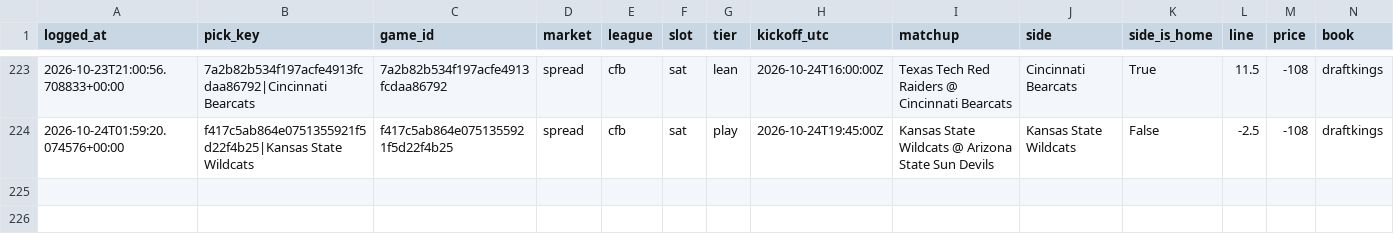
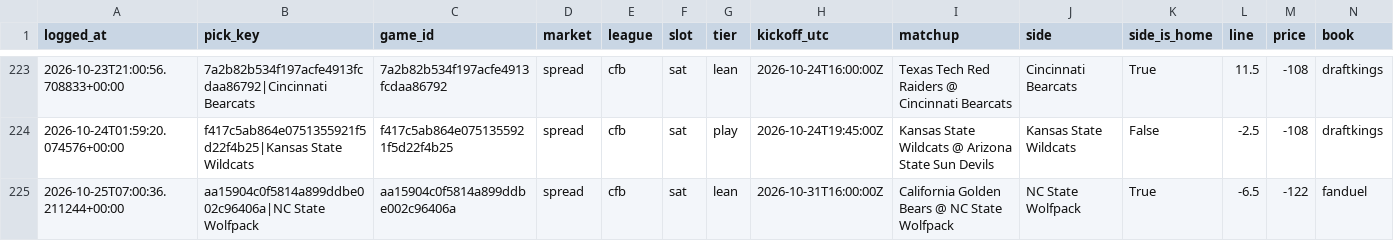
Before and after one commit to unclebuck20/betting-engine, a CSV file: data/picks/model_log.csv, drawn as a sheet; only a part is shown, gaps mark what is left out; rows hold the shown columns only; the diff names each change by its address in the sheet, - before the commit and + after, or states it on an @@ line.

```diff
--- a/data/picks/model_log.csv
+++ b/data/picks/model_log.csv
+row 225: 2026-10-25T07:00:36.211244+00:00 | aa15904c0f5814a899ddbe002c96406a|NC State Wolfpack | aa15904c0f5814a899ddbe002c96406a | spread | cfb | sat | lean | 2026-10-31T16:00:00Z | California Golden Bears @ NC State Wolfpack | NC State Wolfpack | True | -6.5 | -122 | fanduel
```
Also changed, not shown: 17 other files.
